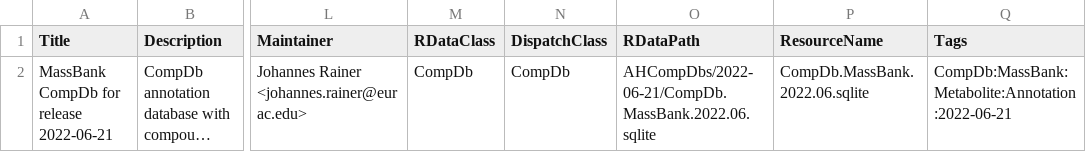
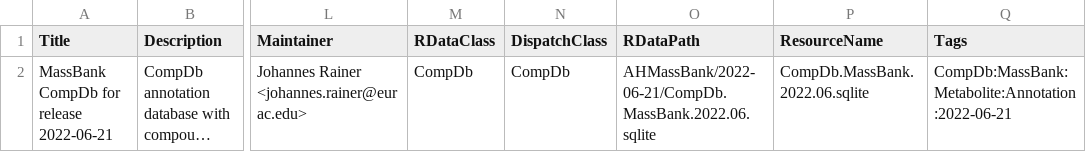
Before and after one commit to jorainer/AHMassBank, a CSV file: inst/extdata/metadata_2022.06.csv, drawn as a sheet; only a part is shown, gaps mark what is left out; long unchanged cells end in …; the diff names each change by its address in the sheet, - before the commit and + after, or states it on an @@ line.

```diff
--- a/inst/extdata/metadata_2022.06.csv
+++ b/inst/extdata/metadata_2022.06.csv
-O2 (RDataPath): AHCompDbs/2022-06-21/CompDb.MassBank.2022.06.sqlite
+O2 (RDataPath): AHMassBank/2022-06-21/CompDb.MassBank.2022.06.sqlite
```
Also changed, not shown: inst/extdata/metadata_2021.03.csv, 2 other files.
